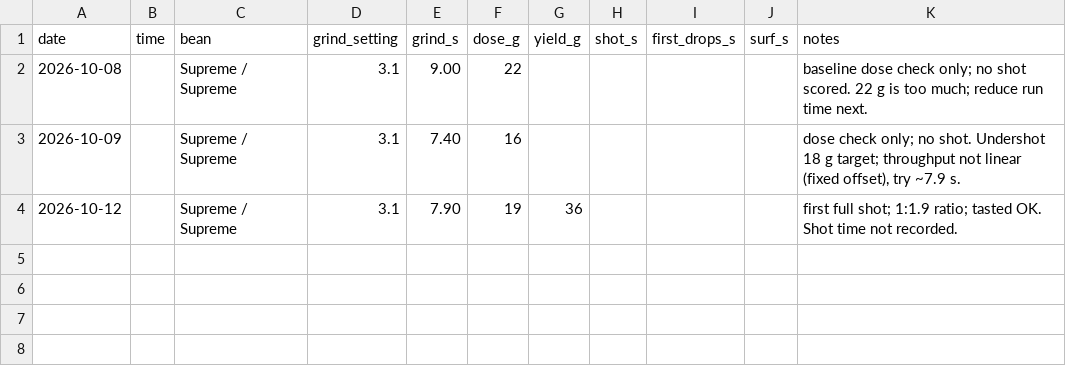
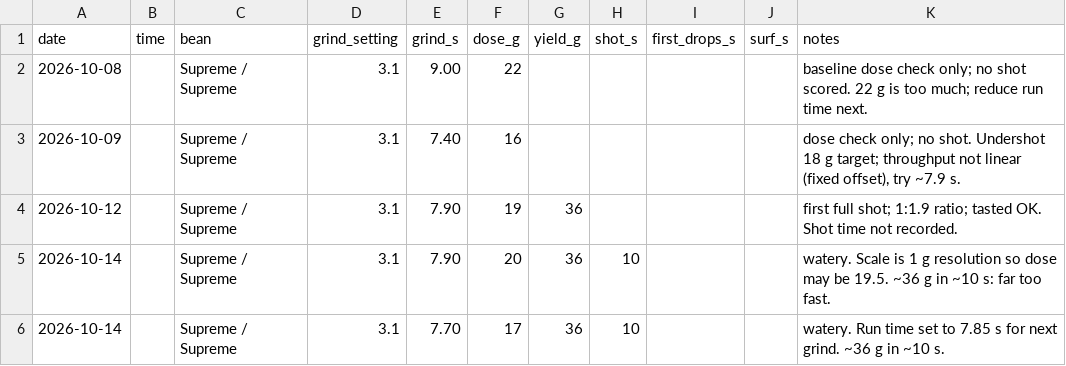
Before and after one commit to eliotstock/coffee, a CSV file: shots.csv, drawn as a sheet; the diff names each change by its address in the sheet, - before the commit and + after, or states it on an @@ line.

```diff
--- a/shots.csv
+++ b/shots.csv
+row 5: 2026-10-14 |  | Supreme / Supreme | 3.1 | 7.90 | 20 | 36 | 10 |  |  | watery. Scale is 1 g resolution so dose may be 19.5. ~36 g in ~10 s: far too fast.
+row 6: 2026-10-14 |  | Supreme / Supreme | 3.1 | 7.70 | 17 | 36 | 10 |  |  | watery. Run time set to 7.85 s for next grind. ~36 g in ~10 s.
```
Also changed, not shown: 1 other file.
